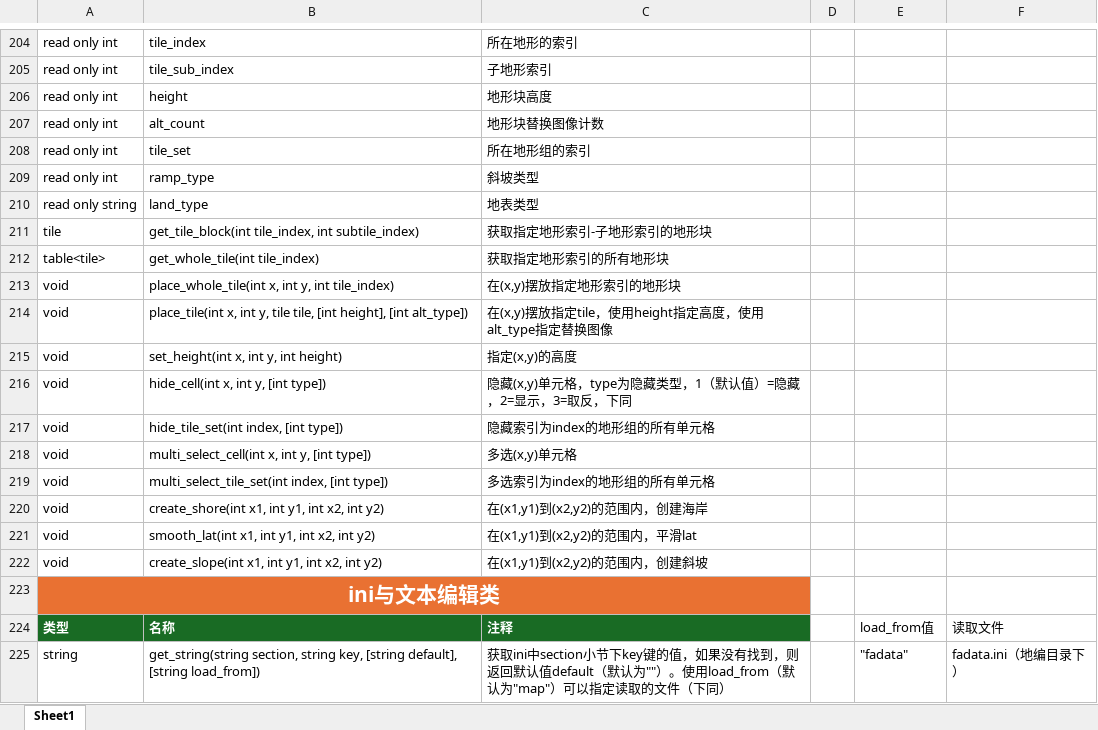
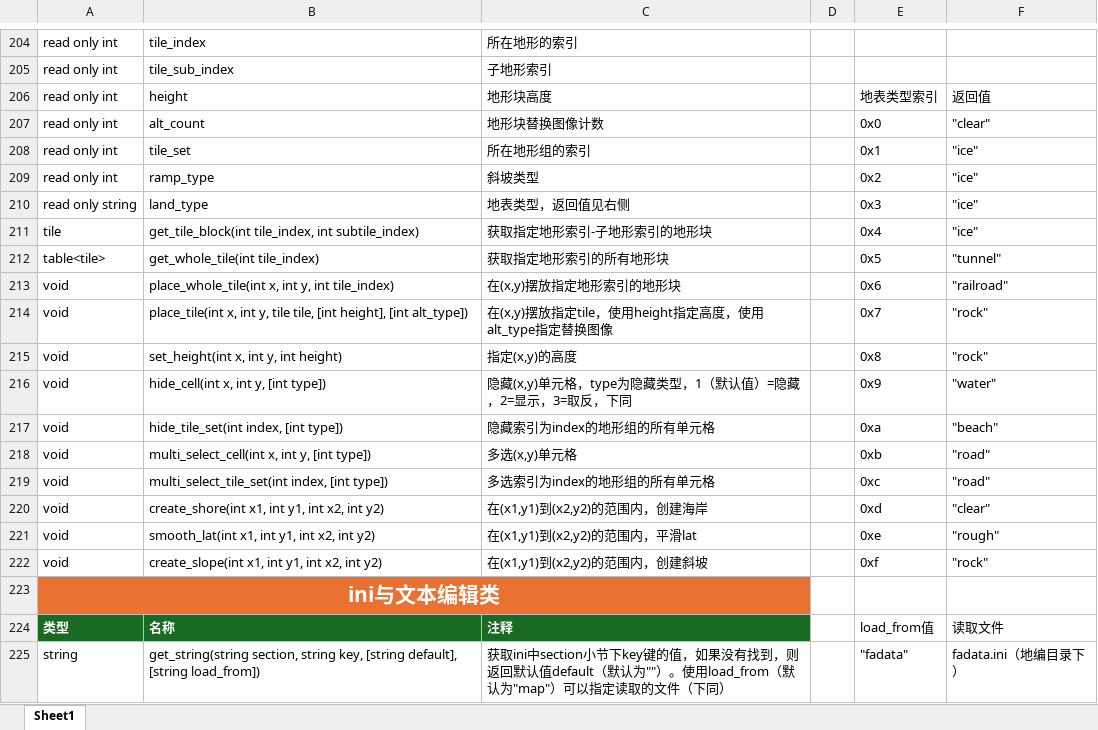
Before and after one commit to rayrina811/FA2sp, an Excel workbook: Supplementary/文档/Lua脚本文档.xlsx, sheet Sheet1, drawn as a sheet; only a part is shown, gaps mark what is left out; values as stored, in another font and other column widths than the file's, no borders; table styles not drawn; the diff names each change by its address in the sheet, - before the commit and + after, or states it on an @@ line.

```diff
--- a/Supplementary/文档/Lua脚本文档.xlsx (sheet Sheet1)
+++ b/Supplementary/文档/Lua脚本文档.xlsx (sheet Sheet1)
-E206: (empty)
+E206: 地表类型索引
-F206: (empty)
+F206: 返回值
-E207: (empty)
+E207: 0x0
-F207: (empty)
+F207: "clear"
-E208: (empty)
+E208: 0x1
-F208:F211: (empty)
+F208:F211: "ice"
-E209: (empty)
+E209: 0x2
-C210: 地表类型
+C210: 地表类型，返回值见右侧
-E210: (empty)
+E210: 0x3
-E211: (empty)
+E211: 0x4
-E212: (empty)
+E212: 0x5
-F212: (empty)
+F212: "tunnel"
-E213: (empty)
+E213: 0x6
-F213: (empty)
+F213: "railroad"
-E214: (empty)
+E214: 0x7
-F214:F215: (empty)
+F214:F215: "rock"
-E215: (empty)
+E215: 0x8
-E216: (empty)
+E216: 0x9
-F216: (empty)
+F216: "water"
-E217: (empty)
+E217: 0xa
-F217: (empty)
+F217: "beach"
-E218: (empty)
+E218: 0xb
-F218:F219: (empty)
+F218:F219: "road"
-E219: (empty)
+E219: 0xc
-E220: (empty)
+E220: 0xd
-F220: (empty)
+F220: "clear"
-E221: (empty)
+E221: 0xe
-F221: (empty)
+F221: "rough"
-E222: (empty)
+E222: 0xf
-F222: (empty)
+F222: "rock"
```
Also changed, not shown: Supplementary/文档/FALanguage新增标签.xlsx, 8 other files.
